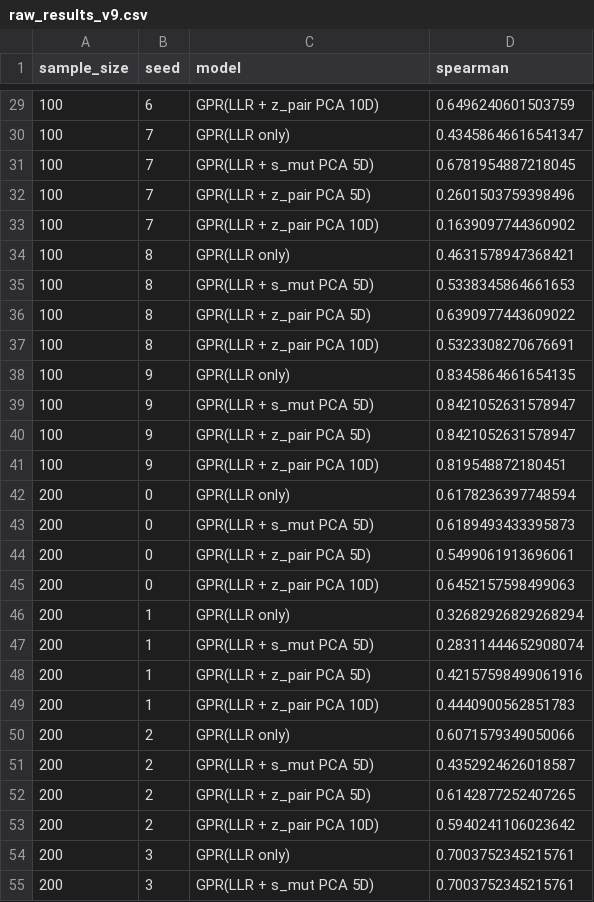
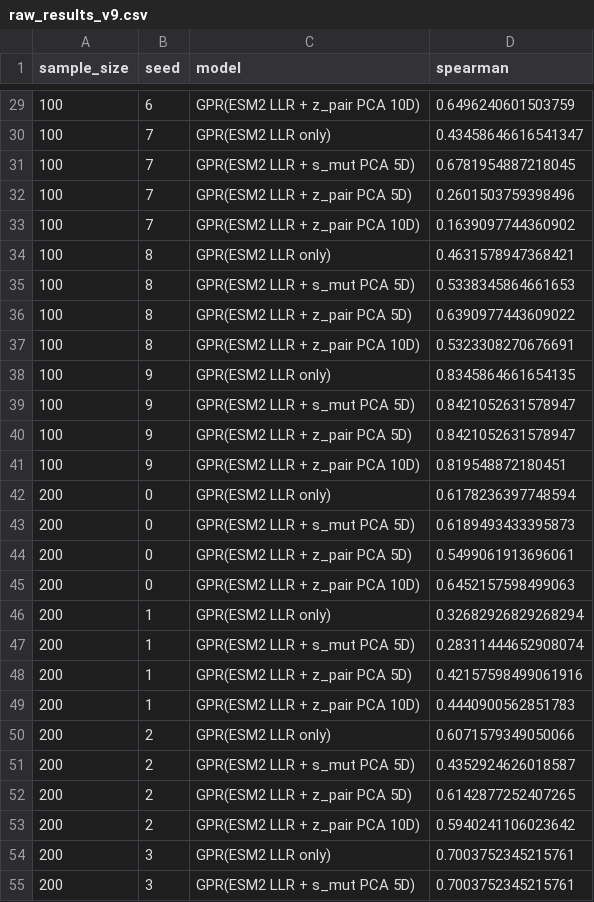
Before and after one commit to MinatoooKira/v9-toolkit, a CSV file: results/v9_AMIE_PSEAE/raw_results_v9.csv, drawn as a sheet; only a part is shown, gaps mark what is left out; the diff covers the shown part only.

Commit message:
Rename 'LLR' → 'ESM2 LLR' in all text/labels to clarify ESM-2 origin
Updates:
  - MODEL_NAMES: GPR(LLR ...) → GPR(ESM2 LLR ...)  (all 4 models)
  - Figure labels: 'LLR direct' → 'ESM2 LLR direct' (red dashed line)
  - Axis titles, panel titles, violin x-labels all updated
  - README + results/README.md + docs/protocol.md prose
  - All raw_results CSVs (model column) — local + cluster regenerated
  - v9 BLAT models: GPR(ESM2 LLR + AF3 conf / + AF3 PAE 8D / + Protenix z 10D)

Python identifiers (X_llr, llr_direct, ft['llr'], compute_llr) left unchanged
to avoid breaking features.pkl compatibility and downstream scripts.

All result figures regenerated from updated CSVs (no GPR rerun needed —
pure data-driven regen with 1 best-seed GPR fit per protein for Panel 3).

```diff
--- a/results/v9_AMIE_PSEAE/raw_results_v9.csv
+++ b/results/v9_AMIE_PSEAE/raw_results_v9.csv
@@ -29,27 +29,27 @@ sample_size,seed,model,spearman
-100,6,GPR(LLR + z_pair PCA 10D),0.6496240601503759
-100,7,GPR(LLR only),0.43458646616541347
-100,7,GPR(LLR + s_mut PCA 5D),0.6781954887218045
-100,7,GPR(LLR + z_pair PCA 5D),0.2601503759398496
-100,7,GPR(LLR + z_pair PCA 10D),0.1639097744360902
-100,8,GPR(LLR only),0.4631578947368421
-100,8,GPR(LLR + s_mut PCA 5D),0.5338345864661653
-100,8,GPR(LLR + z_pair PCA 5D),0.6390977443609022
-100,8,GPR(LLR + z_pair PCA 10D),0.5323308270676691
-100,9,GPR(LLR only),0.8345864661654135
-100,9,GPR(LLR + s_mut PCA 5D),0.8421052631578947
-100,9,GPR(LLR + z_pair PCA 5D),0.8421052631578947
-100,9,GPR(LLR + z_pair PCA 10D),0.819548872180451
-200,0,GPR(LLR only),0.6178236397748594
-200,0,GPR(LLR + s_mut PCA 5D),0.6189493433395873
-200,0,GPR(LLR + z_pair PCA 5D),0.5499061913696061
-200,0,GPR(LLR + z_pair PCA 10D),0.6452157598499063
-200,1,GPR(LLR only),0.32682926829268294
-200,1,GPR(LLR + s_mut PCA 5D),0.28311444652908074
-200,1,GPR(LLR + z_pair PCA 5D),0.42157598499061916
-200,1,GPR(LLR + z_pair PCA 10D),0.4440900562851783
-200,2,GPR(LLR only),0.6071579349050066
-200,2,GPR(LLR + s_mut PCA 5D),0.4352924626018587
-200,2,GPR(LLR + z_pair PCA 5D),0.6142877252407265
-200,2,GPR(LLR + z_pair PCA 10D),0.5940241106023642
-200,3,GPR(LLR only),0.7003752345215761
-200,3,GPR(LLR + s_mut PCA 5D),0.7003752345215761
+100,6,GPR(ESM2 LLR + z_pair PCA 10D),0.6496240601503759
+100,7,GPR(ESM2 LLR only),0.43458646616541347
+100,7,GPR(ESM2 LLR + s_mut PCA 5D),0.6781954887218045
+100,7,GPR(ESM2 LLR + z_pair PCA 5D),0.2601503759398496
+100,7,GPR(ESM2 LLR + z_pair PCA 10D),0.1639097744360902
+100,8,GPR(ESM2 LLR only),0.4631578947368421
+100,8,GPR(ESM2 LLR + s_mut PCA 5D),0.5338345864661653
+100,8,GPR(ESM2 LLR + z_pair PCA 5D),0.6390977443609022
+100,8,GPR(ESM2 LLR + z_pair PCA 10D),0.5323308270676691
+100,9,GPR(ESM2 LLR only),0.8345864661654135
+100,9,GPR(ESM2 LLR + s_mut PCA 5D),0.8421052631578947
+100,9,GPR(ESM2 LLR + z_pair PCA 5D),0.8421052631578947
+100,9,GPR(ESM2 LLR + z_pair PCA 10D),0.819548872180451
+200,0,GPR(ESM2 LLR only),0.6178236397748594
+200,0,GPR(ESM2 LLR + s_mut PCA 5D),0.6189493433395873
+200,0,GPR(ESM2 LLR + z_pair PCA 5D),0.5499061913696061
+200,0,GPR(ESM2 LLR + z_pair PCA 10D),0.6452157598499063
+200,1,GPR(ESM2 LLR only),0.32682926829268294
+200,1,GPR(ESM2 LLR + s_mut PCA 5D),0.28311444652908074
+200,1,GPR(ESM2 LLR + z_pair PCA 5D),0.42157598499061916
+200,1,GPR(ESM2 LLR + z_pair PCA 10D),0.4440900562851783
+200,2,GPR(ESM2 LLR only),0.6071579349050066
+200,2,GPR(ESM2 LLR + s_mut PCA 5D),0.4352924626018587
+200,2,GPR(ESM2 LLR + z_pair PCA 5D),0.6142877252407265
+200,2,GPR(ESM2 LLR + z_pair PCA 10D),0.5940241106023642
+200,3,GPR(ESM2 LLR only),0.7003752345215761
+200,3,GPR(ESM2 LLR + s_mut PCA 5D),0.7003752345215761
```
Also changed, not shown: 133 edited cells elsewhere in this file, results/v9_BLAT_reference/raw_results_v9.csv, results/v9_DYR_ECOLI/raw_results_v9.csv, 33 other files.
